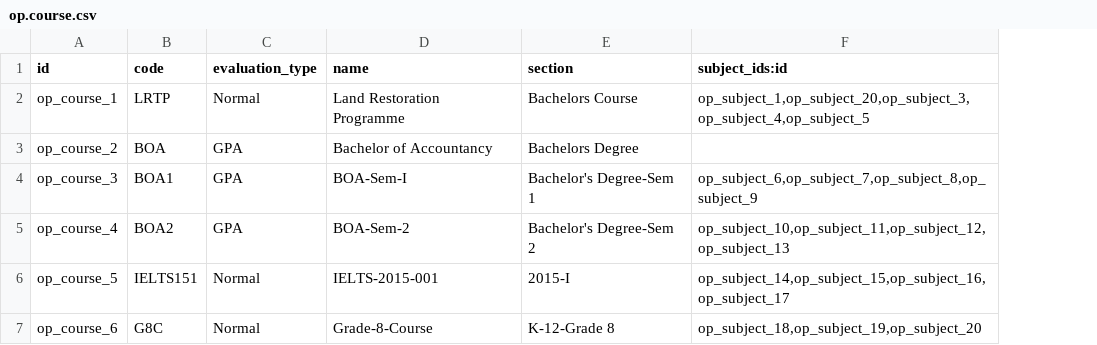
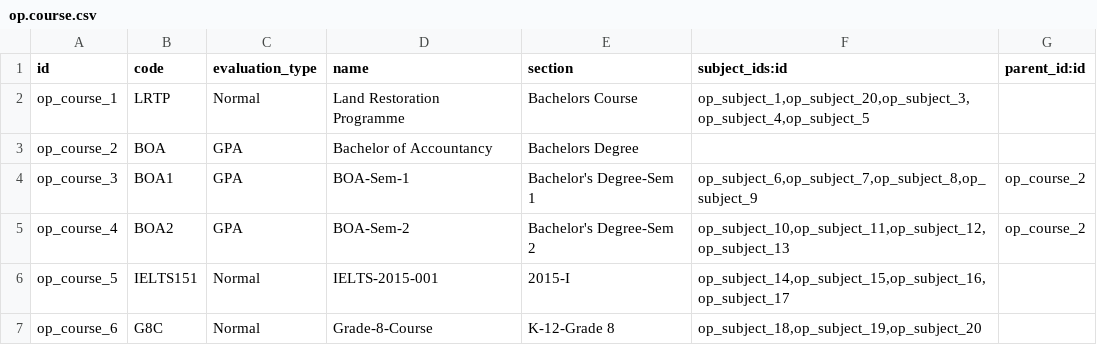
Before and after one commit to pegonzalezspesol/vertical-education, a CSV file: openeducat_core/demo/op.course.csv, drawn as a sheet; the diff names each change by its address in the sheet, - before the commit and + after, or states it on an @@ line.

```diff
--- a/openeducat_core/demo/op.course.csv
+++ b/openeducat_core/demo/op.course.csv
+column G (parent_id:id), rows 4-5: op_course_2 | op_course_2
-D4 (name): BOA-Sem-I
+D4 (name): BOA-Sem-1
```
Also changed, not shown: openeducat_core/demo/op.student.csv, 2 other files.
